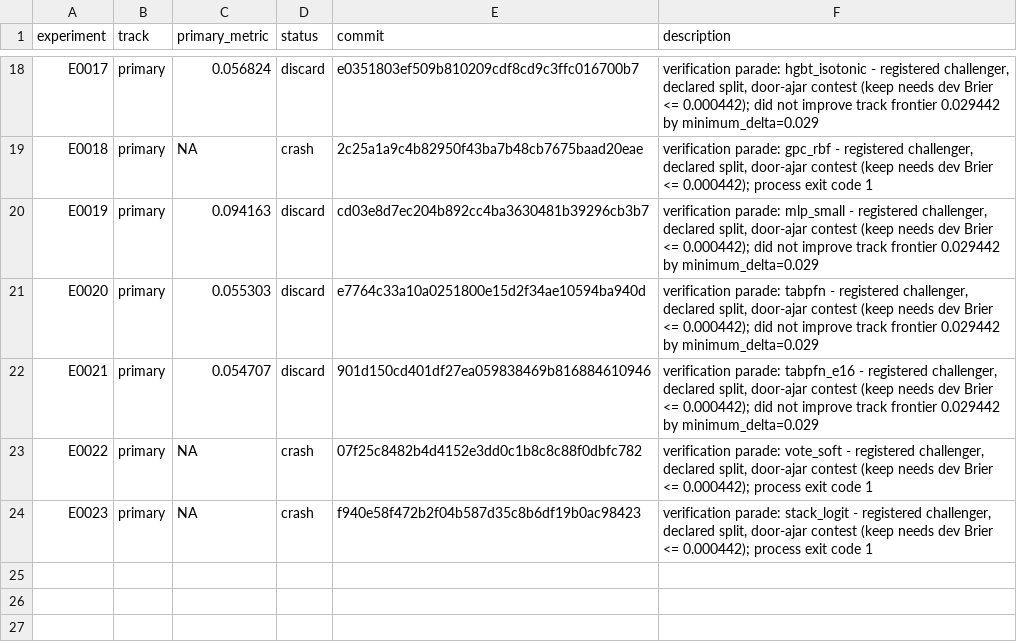
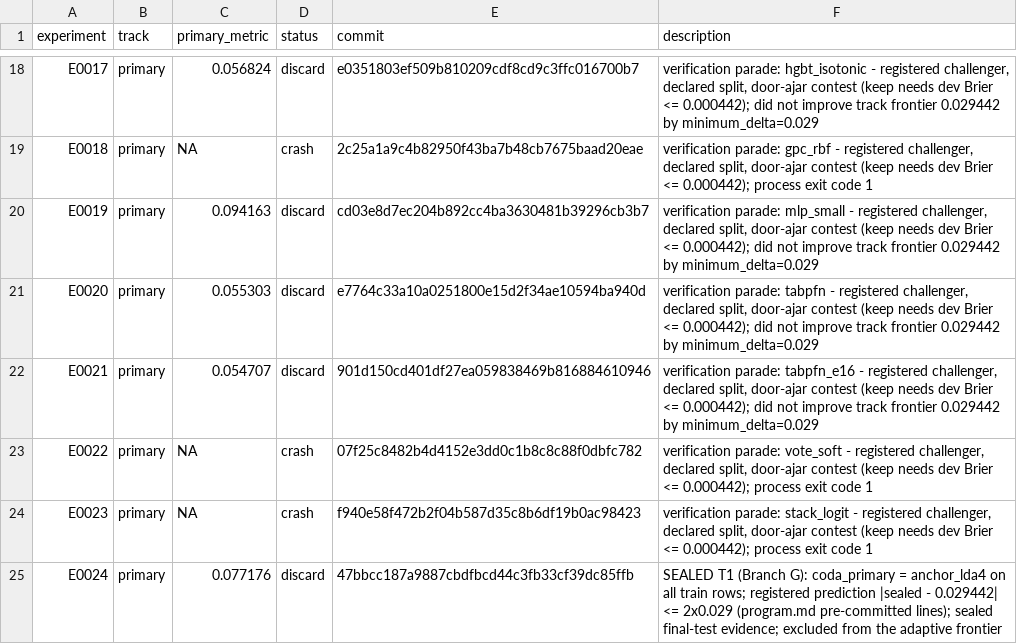
Before and after one commit to Xiang-Shan/klein-auto-research, a TSV file: studies/08-iris-rematch/results.tsv, drawn as a sheet; only a part is shown, gaps mark what is left out.

```diff
--- a/studies/08-iris-rematch/results.tsv
+++ b/studies/08-iris-rematch/results.tsv
@@ -24 +24,2 @@ E0022	primary	NA	crash	07f25c8482b4d4152e3dd0c1b8c8c88f0dbfc782	verification par
 E0023	primary	NA	crash	f940e58f472b2f04b587d35c8b6df19b0ac98423	verification parade: stack_logit - registered challenger, declared split, door-ajar contest (keep needs dev Brier <= 0.000442); process exit code 1
+E0024	primary	0.077176	discard	47bbcc187a9887cbdfbcd44c3fb33cf39dc85ffb	SEALED T1 (Branch G): coda_primary = anchor_lda4 on all train rows; registered prediction |sealed - 0.029442| <= 2x0.029 (program.md pre-committed lines); sealed final-test evidence; excluded from the adaptive frontier
```
Also changed, not shown: studies/08-iris-rematch/aux_metrics.tsv, 5 other files.
